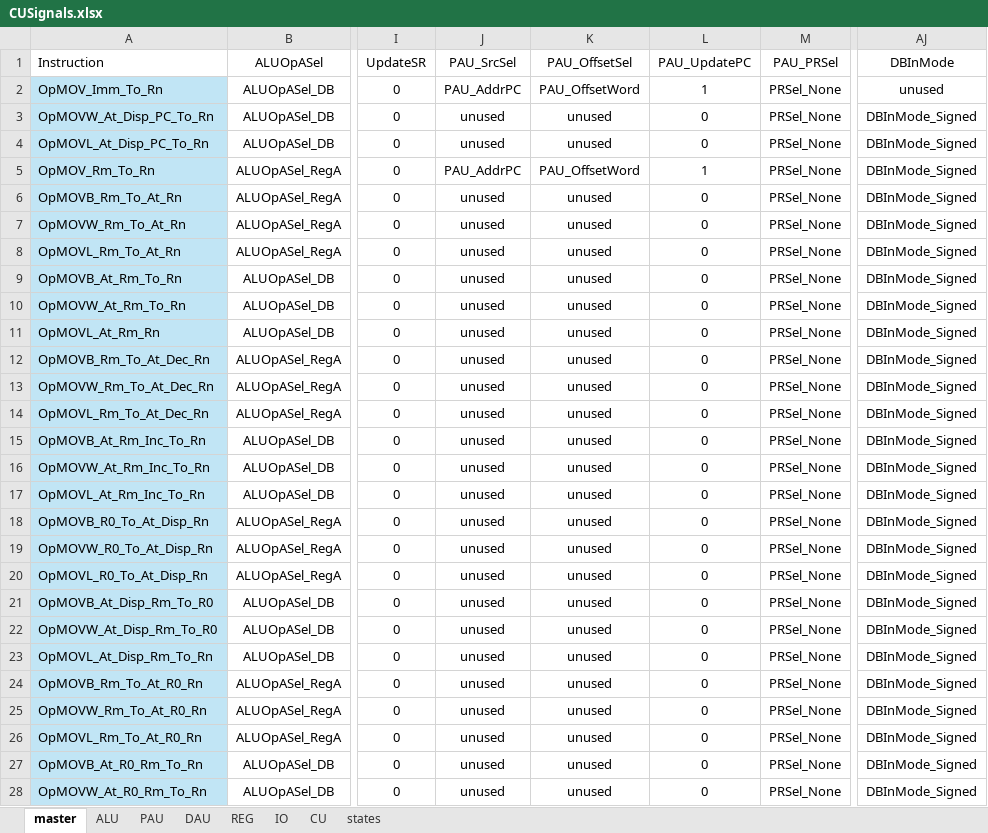
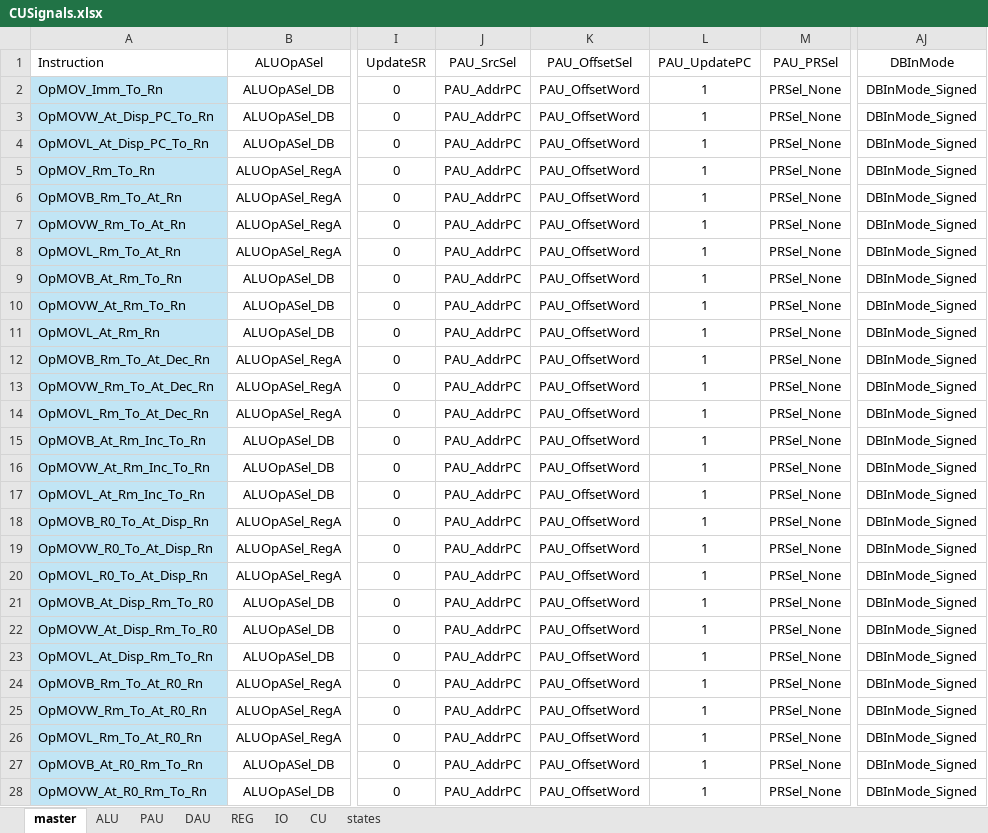
Before and after one commit to garrettknuf/EE188, an Excel workbook: HW2/autogen/CUSignals.xlsx, sheet master, drawn as a sheet; only a part is shown, gaps mark what is left out; values as stored, in another font and other column widths than the file's, no borders; table styles not drawn; the diff covers the shown part only; the diff names each change by its address in the sheet, - before the commit and + after, or states it on an @@ line.

```diff
--- a/HW2/autogen/CUSignals.xlsx (sheet master)
+++ b/HW2/autogen/CUSignals.xlsx (sheet master)
-AJ2 (DBInMode): unused
+AJ2 (DBInMode): DBInMode_Signed
-J3:J4 (PAU_SrcSel): unused
+J3:J4 (PAU_SrcSel): PAU_AddrPC
-K3:K4 (PAU_OffsetSel): unused
+K3:K4 (PAU_OffsetSel): PAU_OffsetWord
-L3:L4 (PAU_UpdatePC): 0
+L3:L4 (PAU_UpdatePC): 1
-J6:J28 (PAU_SrcSel): unused
+J6:J28 (PAU_SrcSel): PAU_AddrPC
-K6:K28 (PAU_OffsetSel): unused
+K6:K28 (PAU_OffsetSel): PAU_OffsetWord
-L6:L28 (PAU_UpdatePC): 0
+L6:L28 (PAU_UpdatePC): 1
```
Also changed, not shown: 66 edited cells elsewhere in this sheet, sheet states, sheet PAU, sheet CU, sheet REG, sheet IO, 13 other files.
